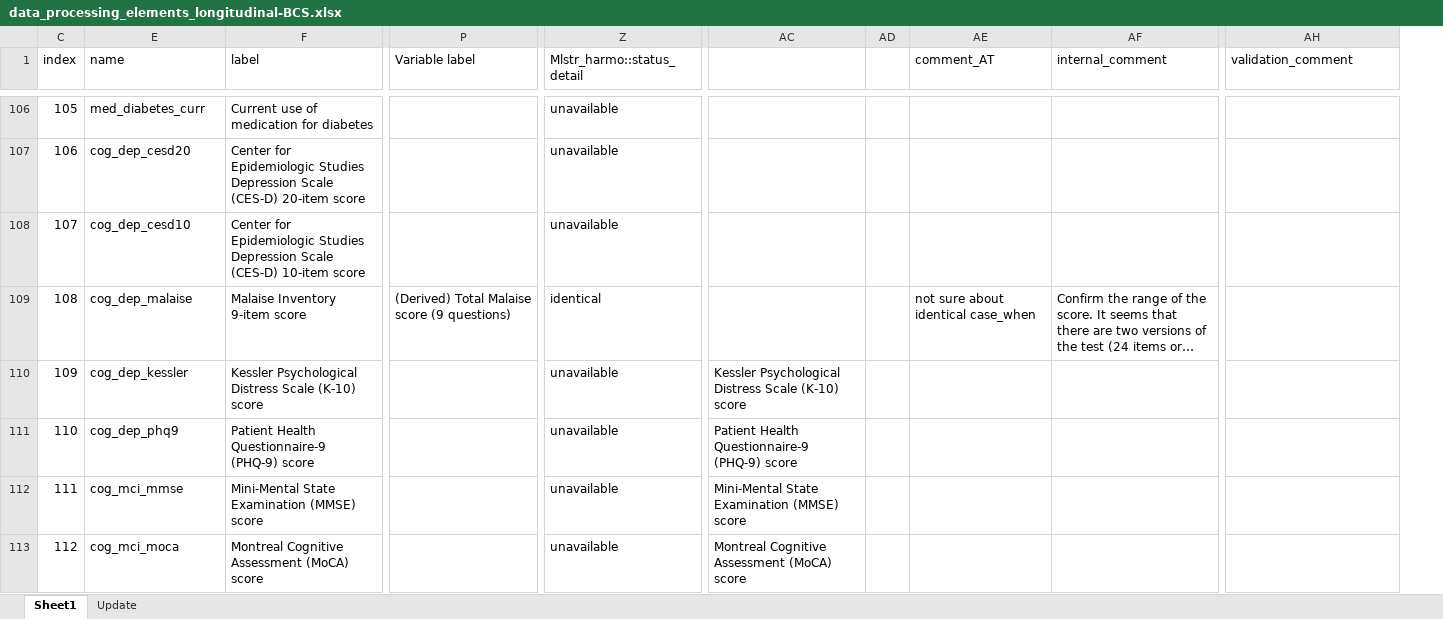
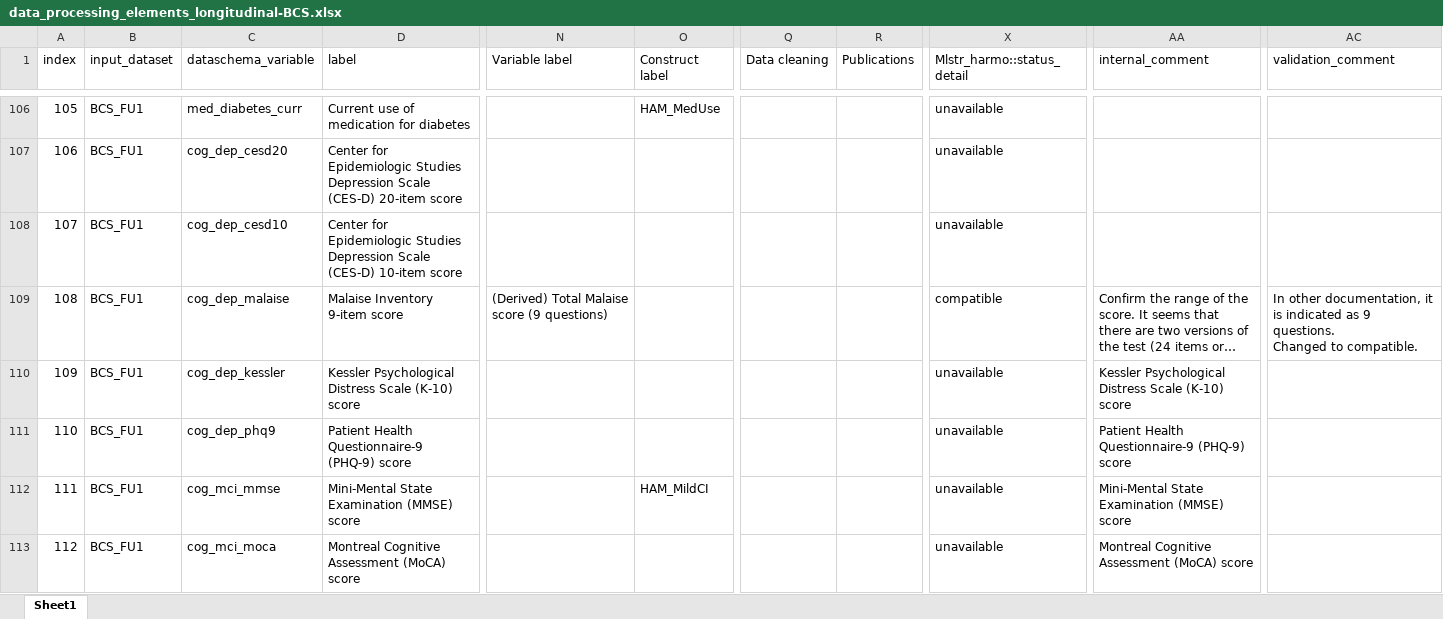
Before and after one commit to maelstrom-research/harmonization_ProPASS, an Excel workbook: longitudinal/data_processing_elements_longitudinal-BCS.xlsx, sheet Sheet1, drawn as a sheet; only a part is shown, gaps mark what is left out; long unchanged cells end in …; values as stored, in another font and other column widths than the file's, no cell formats; removed rows and columns are numbered as before the commit, all else as after; ↵ is a line break in a cell; the diff covers the shown part only; the diff names each change by its address in the sheet, - before the commit and + after, or states it on an @@ line.

Commit message:
Updates based on validation and cohort responses

```diff
--- a/longitudinal/data_processing_elements_longitudinal-BCS.xlsx (sheet Sheet1)
+++ b/longitudinal/data_processing_elements_longitudinal-BCS.xlsx (sheet Sheet1)
-sheet tab: Update
@@ column B (input_dataset) unhidden, rows 106-113: all BCS_FU1 @@
+column O (Construct label), rows 106-112: HAM_MedUse |  |  |  |  |  | HAM_MildCI
@@ column Q (Data cleaning) unhidden, empty @@
+column R (Publications), empty
-column AC, rows 110-113: Kessler Psychological Distress Scale (K-10) score | Patient Health Questionnaire-9 (PHQ-9) score | Mini-Mental State Examination (MMSE) score | Montreal Cognitive Assessment (MoCA) score
-column AD, empty
-column AE (comment_AT), row 109: not sure about identical case_when
-C1: name
+C1: dataschema_variable
-X109 (Mlstr_harmo::status_detail): identical
+X109 (Mlstr_harmo::status_detail): compatible
-AC109 (validation_comment): (empty)
+AC109 (validation_comment): In other documentation, it is indicated as 9 questions. ↵ Changed to compatible.
-AA110 (internal_comment): (empty)
+AA110 (internal_comment): Kessler Psychological Distress Scale (K-10) score
-AA111 (internal_comment): (empty)
+AA111 (internal_comment): Patient Health Questionnaire-9 (PHQ-9) score
-AA112 (internal_comment): (empty)
+AA112 (internal_comment): Mini-Mental State Examination (MMSE) score
-AA113 (internal_comment): (empty)
+AA113 (internal_comment): Montreal Cognitive Assessment (MoCA) score
```
Also changed, not shown: 4 removed rows and 221 edited cells elsewhere in this sheet, cell formats, hidden cells.
